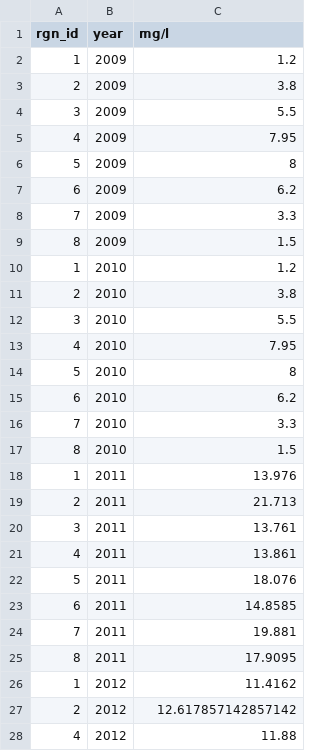
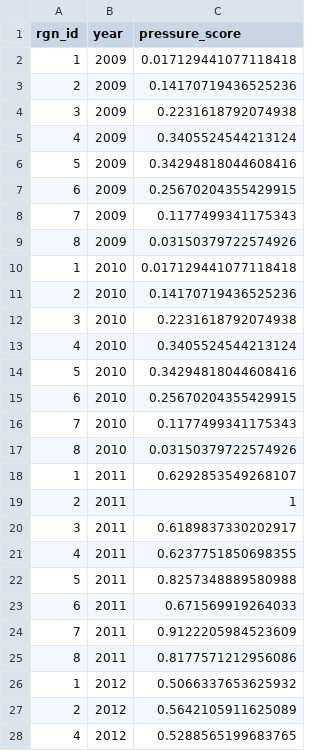
Before and after one commit to OHI-Science/bali, a CSV file: prep/CW/po_bod_bali2016.csv, drawn as a sheet; only a part is shown; the diff covers the shown part only.

```diff
--- a/prep/CW/po_bod_bali2016.csv
+++ b/prep/CW/po_bod_bali2016.csv
@@ -1,28 +1,28 @@
-rgn_id,year,mg/l
-1,2009,1.2
-2,2009,3.8
-3,2009,5.5
-4,2009,7.95
-5,2009,8
-6,2009,6.2
-7,2009,3.3
-8,2009,1.5
-1,2010,1.2
-2,2010,3.8
-3,2010,5.5
-4,2010,7.95
-5,2010,8
-6,2010,6.2
-7,2010,3.3
-8,2010,1.5
-1,2011,13.976
-2,2011,21.713
-3,2011,13.761
-4,2011,13.861
-5,2011,18.076
-6,2011,14.8585
-7,2011,19.881
-8,2011,17.9095
-1,2012,11.4162
-2,2012,12.617857142857142
-4,2012,11.88
+rgn_id,year,pressure_score
+1,2009,0.017129441077118418
+2,2009,0.14170719436525236
+3,2009,0.2231618792074938
+4,2009,0.3405524544213124
+5,2009,0.34294818044608416
+6,2009,0.25670204355429915
+7,2009,0.1177499341175343
+8,2009,0.03150379722574926
+1,2010,0.017129441077118418
+2,2010,0.14170719436525236
+3,2010,0.2231618792074938
+4,2010,0.3405524544213124
+5,2010,0.34294818044608416
+6,2010,0.25670204355429915
+7,2010,0.1177499341175343
+8,2010,0.03150379722574926
+1,2011,0.6292853549268107
+2,2011,1
+3,2011,0.6189837330202917
+4,2011,0.6237751850698355
+5,2011,0.8257348889580988
+6,2011,0.671569919264033
+7,2011,0.9122205984523609
+8,2011,0.8177571212956086
+1,2012,0.5066337653625932
+2,2012,0.5642105911625089
+4,2012,0.5288565199683765
```
Also changed, not shown: 28 edited cells elsewhere in this file, prep/CW/po_cadmium_bali2016.csv, prep/CW/po_cod_bali2016.csv, 15 other files.
